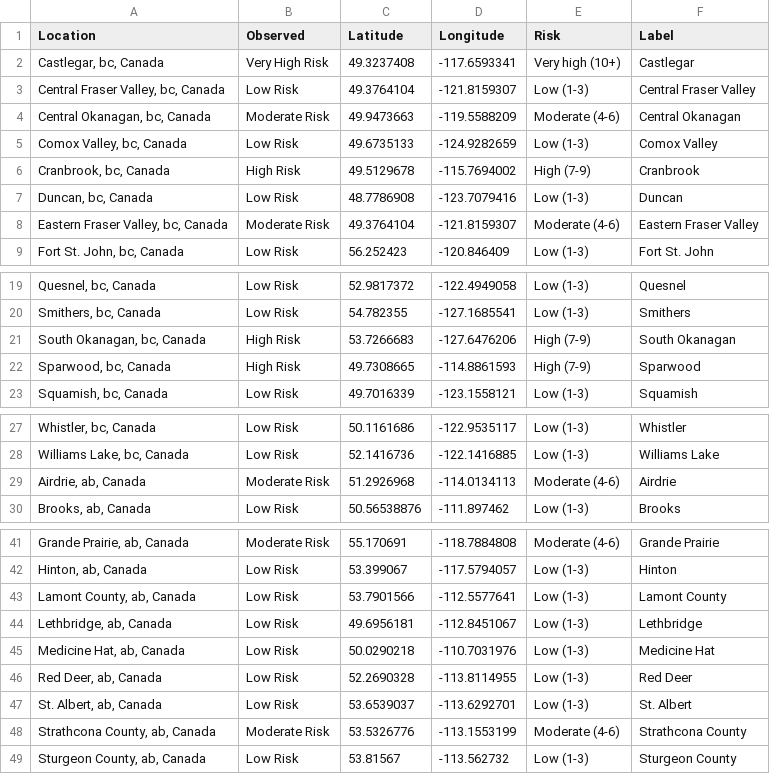
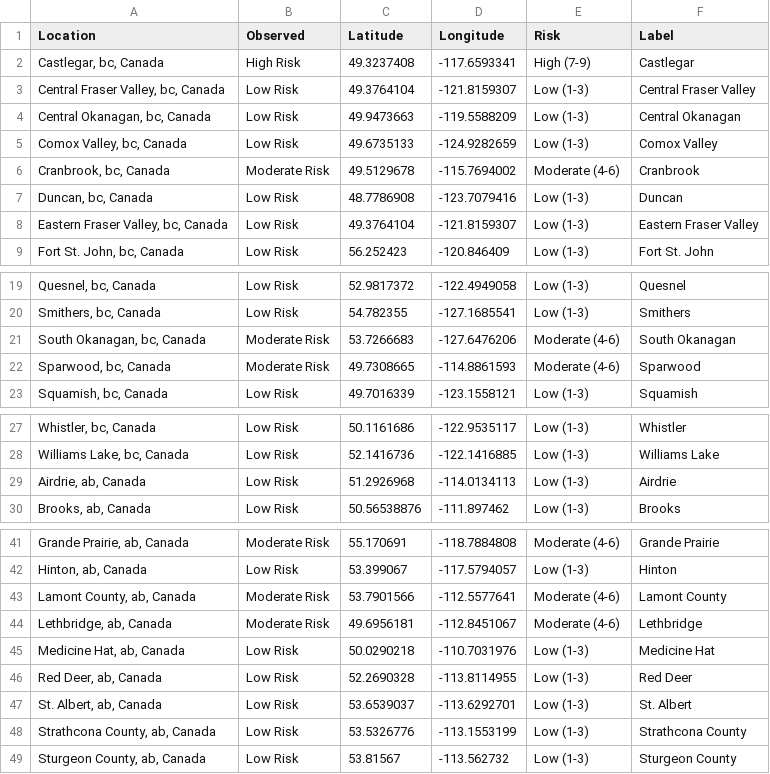
Before and after one commit to jagius/cda-air-quality-compiler, a CSV file: docs/compiled_air_quality.csv, drawn as a sheet; only a part is shown, gaps mark what is left out.

```diff
--- a/docs/compiled_air_quality.csv
+++ b/docs/compiled_air_quality.csv
@@ -1,9 +1,9 @@
 Location,Observed,Latitude,Longitude,Risk,Label
-"Castlegar, bc, Canada",Very High Risk,49.3237408,-117.6593341,Very high (10+),Castlegar
+"Castlegar, bc, Canada",High Risk,49.3237408,-117.6593341,High (7-9),Castlegar
 "Central Fraser Valley, bc, Canada",Low Risk,49.3764104,-121.8159307,Low (1-3),Central Fraser Valley
-"Central Okanagan, bc, Canada",Moderate Risk,49.9473663,-119.5588209,Moderate (4-6),Central Okanagan
+"Central Okanagan, bc, Canada",Low Risk,49.9473663,-119.5588209,Low (1-3),Central Okanagan
 "Comox Valley, bc, Canada",Low Risk,49.6735133,-124.9282659,Low (1-3),Comox Valley
-"Cranbrook, bc, Canada",High Risk,49.5129678,-115.7694002,High (7-9),Cranbrook
+"Cranbrook, bc, Canada",Moderate Risk,49.5129678,-115.7694002,Moderate (4-6),Cranbrook
 "Duncan, bc, Canada",Low Risk,48.7786908,-123.7079416,Low (1-3),Duncan
-"Eastern Fraser Valley, bc, Canada",Moderate Risk,49.3764104,-121.8159307,Moderate (4-6),Eastern Fraser Valley
+"Eastern Fraser Valley, bc, Canada",Low Risk,49.3764104,-121.8159307,Low (1-3),Eastern Fraser Valley
 "Fort St. John, bc, Canada",Low Risk,56.252423,-120.846409,Low (1-3),Fort St. John
@@ -20,4 +20,4 @@ Location,Observed,Latitude,Longitude,Risk,Label
 "Smithers, bc, Canada",Low Risk,54.782355,-127.1685541,Low (1-3),Smithers
-"South Okanagan, bc, Canada",High Risk,53.7266683,-127.6476206,High (7-9),South Okanagan
-"Sparwood, bc, Canada",High Risk,49.7308665,-114.8861593,High (7-9),Sparwood
+"South Okanagan, bc, Canada",Moderate Risk,53.7266683,-127.6476206,Moderate (4-6),South Okanagan
+"Sparwood, bc, Canada",Moderate Risk,49.7308665,-114.8861593,Moderate (4-6),Sparwood
 "Squamish, bc, Canada",Low Risk,49.7016339,-123.1558121,Low (1-3),Squamish
@@ -28,3 +28,3 @@ Location,Observed,Latitude,Longitude,Risk,Label
 "Williams Lake, bc, Canada",Low Risk,52.1416736,-122.1416885,Low (1-3),Williams Lake
-"Airdrie, ab, Canada",Moderate Risk,51.2926968,-114.0134113,Moderate (4-6),Airdrie
+"Airdrie, ab, Canada",Low Risk,51.2926968,-114.0134113,Low (1-3),Airdrie
 "Brooks, ab, Canada",Low Risk,50.56538876,-111.897462,Low (1-3),Brooks
@@ -42,4 +42,4 @@ Location,Observed,Latitude,Longitude,Risk,Label
 "Hinton, ab, Canada",Low Risk,53.399067,-117.5794057,Low (1-3),Hinton
-"Lamont County, ab, Canada",Low Risk,53.7901566,-112.5577641,Low (1-3),Lamont County
-"Lethbridge, ab, Canada",Low Risk,49.6956181,-112.8451067,Low (1-3),Lethbridge
+"Lamont County, ab, Canada",Moderate Risk,53.7901566,-112.5577641,Moderate (4-6),Lamont County
+"Lethbridge, ab, Canada",Moderate Risk,49.6956181,-112.8451067,Moderate (4-6),Lethbridge
 "Medicine Hat, ab, Canada",Low Risk,50.0290218,-110.7031976,Low (1-3),Medicine Hat
@@ -47,3 +47,3 @@ Location,Observed,Latitude,Longitude,Risk,Label
 "St. Albert, ab, Canada",Low Risk,53.6539037,-113.6292701,Low (1-3),St. Albert
-"Strathcona County, ab, Canada",Moderate Risk,53.5326776,-113.1553199,Moderate (4-6),Strathcona County
+"Strathcona County, ab, Canada",Low Risk,53.5326776,-113.1553199,Low (1-3),Strathcona County
 "Sturgeon County, ab, Canada",Low Risk,53.81567,-113.562732,Low (1-3),Sturgeon County
```
Also changed, not shown: docs/active_fires.csv, docs/active_fires_ab.csv, 8 other files.
